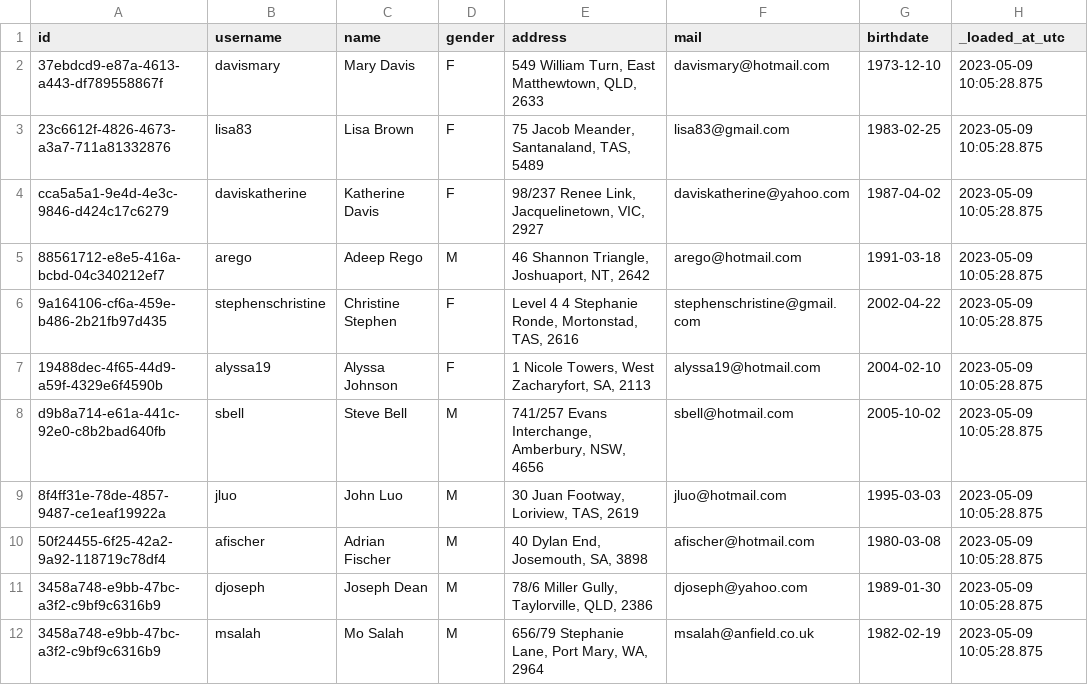
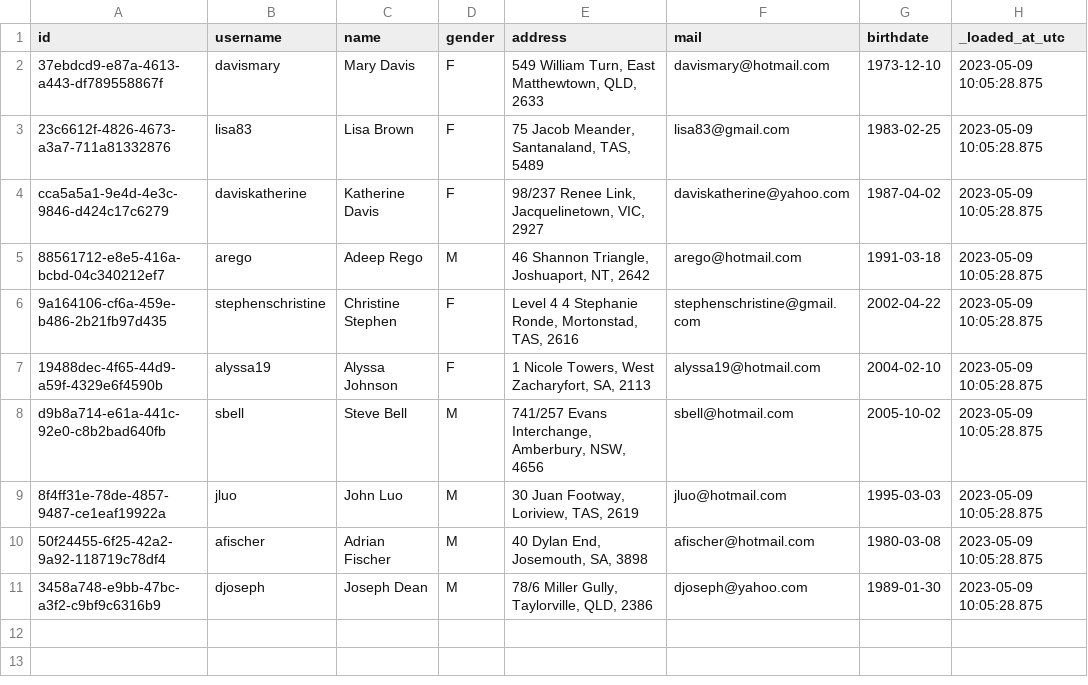
Before and after one commit to zhanghsbf/newaim, a CSV file: integration_tests/seeds/contacts.csv, drawn as a sheet.

```diff
--- a/integration_tests/seeds/contacts.csv
+++ b/integration_tests/seeds/contacts.csv
@@ -11,2 +11 @@ d9b8a714-e61a-441c-92e0-c8b2bad640fb,sbell,Steve Bell,M,"741/257 Evans Interchan
 "3458a748-e9bb-47bc-a3f2-c9bf9c6316b9",djoseph,Joseph Dean,M,"78/6 Miller Gully, Taylorville, QLD, 2386",djoseph@yahoo.com,1989-01-30,2023-05-09 10:05:28.875
-"3458a748-e9bb-47bc-a3f2-c9bf9c6316b9",msalah,Mo Salah,M,"656/79 Stephanie Lane, Port Mary, WA, 2964",msalah@anfield.co.uk,1982-02-19,2023-05-09 10:05:28.875
```
Also changed, not shown: integration_tests/seeds/transactions.csv, 2 other files.
